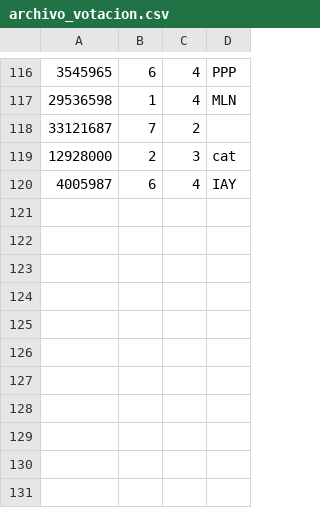
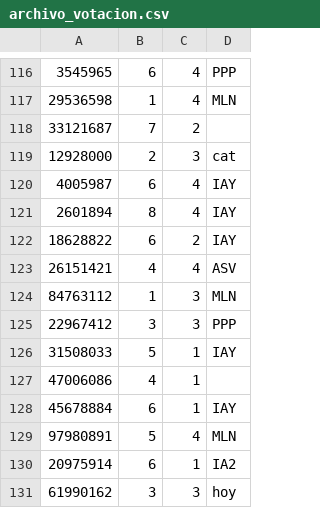
Before and after one commit to IvanLSanchez/copaDeAlogaritmia, a CSV file: codigo/archivo_votacion.csv, drawn as a sheet; only a part is shown, gaps mark what is left out; the diff names each change by its address in the sheet, - before the commit and + after, or states it on an @@ line.

```diff
--- a/codigo/archivo_votacion.csv
+++ b/codigo/archivo_votacion.csv
+row 121: 2601894 | 8 | 4 | IAY
+row 122: 18628822 | 6 | 2 | IAY
+row 123: 26151421 | 4 | 4 | ASV
+row 124: 84763112 | 1 | 3 | MLN
+row 125: 22967412 | 3 | 3 | PPP
+row 126: 31508033 | 5 | 1 | IAY
+row 127: 47006086 | 4 | 1
+row 128: 45678884 | 6 | 1 | IAY
+row 129: 97980891 | 5 | 4 | MLN
+row 130: 20975914 | 6 | 1 | IA2
+row 131: 61990162 | 3 | 3 | hoy
```
Also changed, not shown: 2 other files.
